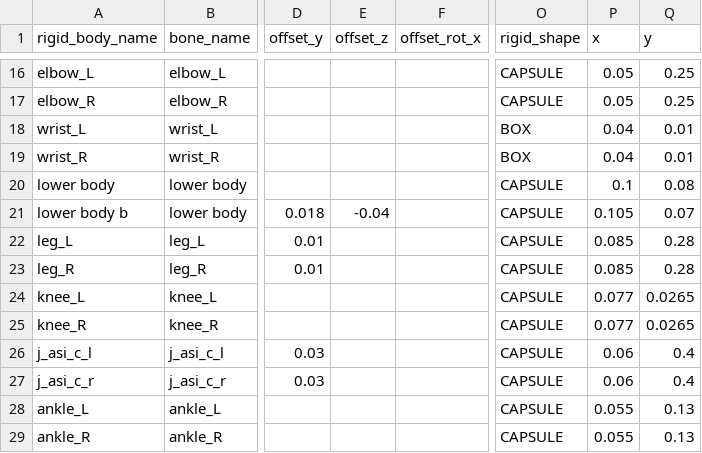
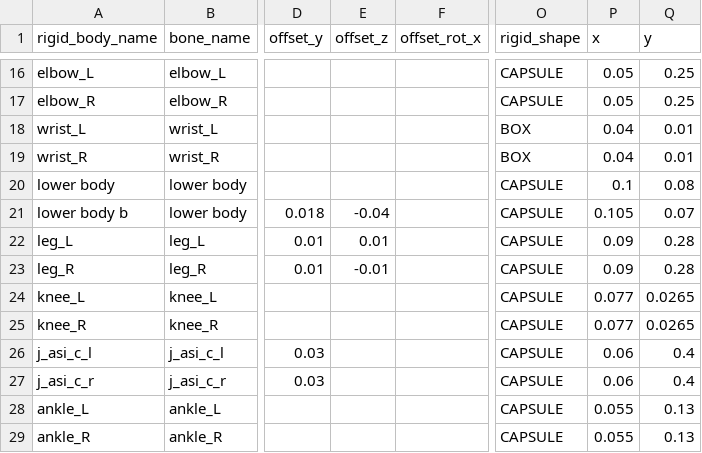
Before and after one commit to wikid24/ffxiv_mmd_tools_helper, a CSV file: ffxiv_mmd_tools_helper/data/rigid_body_dictionary.csv, drawn as a sheet; only a part is shown, gaps mark what is left out; the diff names each change by its address in the sheet, - before the commit and + after, or states it on an @@ line.

```diff
--- a/ffxiv_mmd_tools_helper/data/rigid_body_dictionary.csv
+++ b/ffxiv_mmd_tools_helper/data/rigid_body_dictionary.csv
-E22 (offset_z): (empty)
+E22 (offset_z): 0.01
-P22:P23 (x): 0.085
+P22:P23 (x): 0.09
-E23 (offset_z): (empty)
+E23 (offset_z): -0.01
```
Also changed, not shown: 3 other files.
